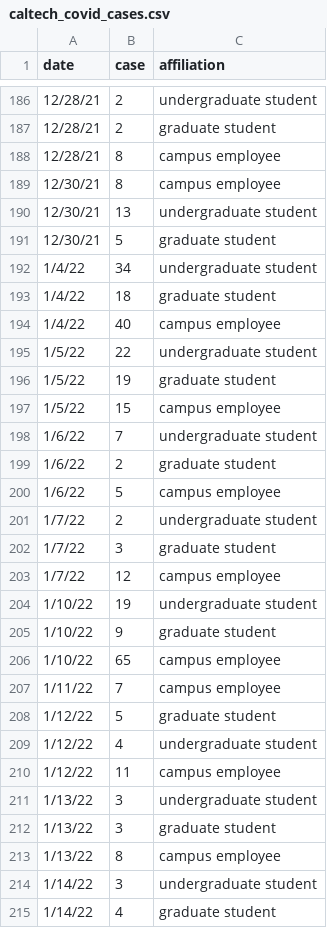
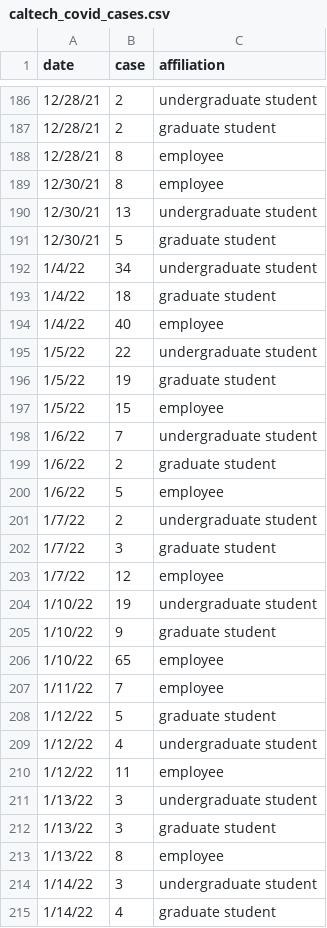
Before and after one commit to lealiaxiong/Caltech_Covid19, a CSV file: caltech_covid_cases.csv, drawn as a sheet; only a part is shown, gaps mark what is left out; the diff covers the shown part only.

```diff
--- a/caltech_covid_cases.csv
+++ b/caltech_covid_cases.csv
@@ -187,4 +187,4 @@ date,case,affiliation
 12/28/21,2,graduate student
-12/28/21,8,campus employee
-12/30/21,8,campus employee
+12/28/21,8,employee
+12/30/21,8,employee
 12/30/21,13,undergraduate student
@@ -193,22 +193,22 @@ date,case,affiliation
 1/4/22,18,graduate student
-1/4/22,40,campus employee
+1/4/22,40,employee
 1/5/22,22,undergraduate student
 1/5/22,19,graduate student
-1/5/22,15,campus employee
+1/5/22,15,employee
 1/6/22,7,undergraduate student
 1/6/22,2,graduate student
-1/6/22,5,campus employee
+1/6/22,5,employee
 1/7/22,2,undergraduate student
 1/7/22,3,graduate student
-1/7/22,12,campus employee
+1/7/22,12,employee
 1/10/22,19,undergraduate student
 1/10/22,9,graduate student
-1/10/22,65,campus employee
-1/11/22,7,campus employee
+1/10/22,65,employee
+1/11/22,7,employee
 1/12/22,5,graduate student
 1/12/22,4,undergraduate student
-1/12/22,11,campus employee
+1/12/22,11,employee
 1/13/22,3,undergraduate student
 1/13/22,3,graduate student
-1/13/22,8,campus employee
+1/13/22,8,employee
 1/14/22,3,undergraduate student
```
Also changed, not shown: 10 added rows and 7 edited cells elsewhere in this file, 5 other files.
